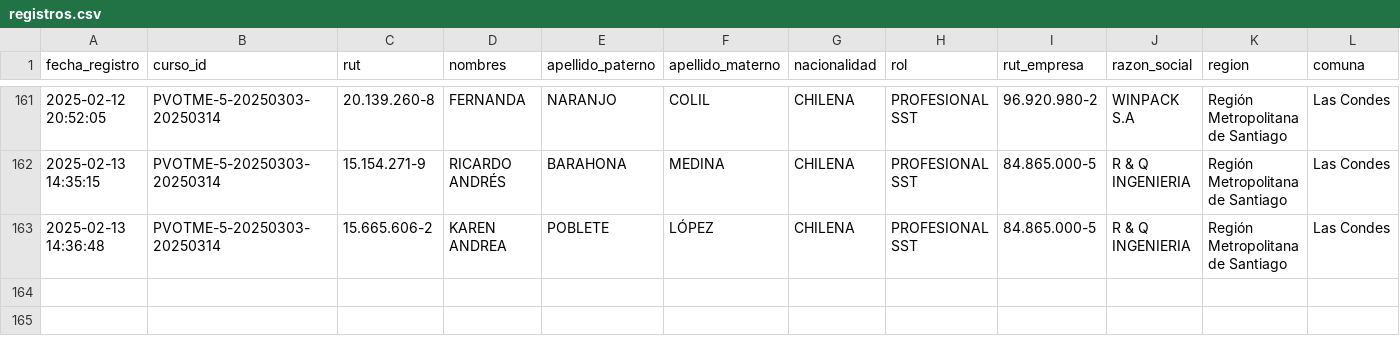
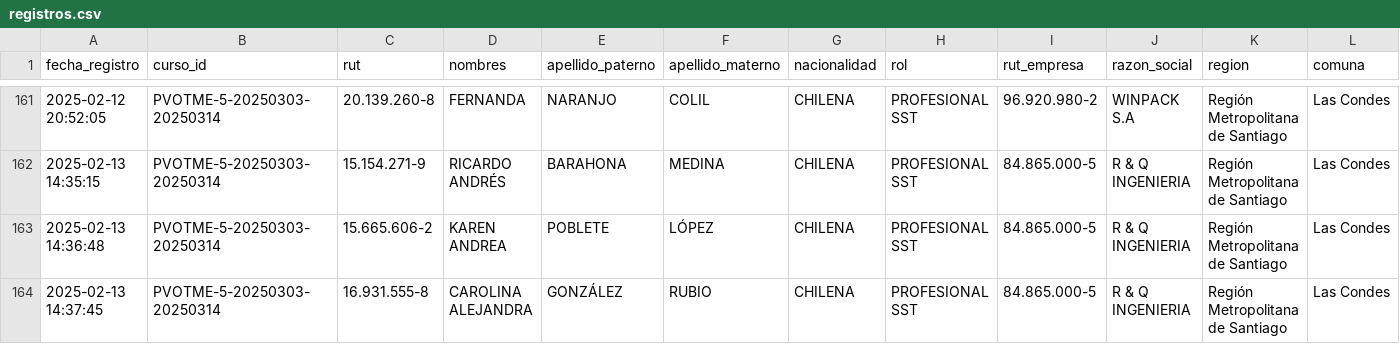
Before and after one commit to DVicenteC/InscripcionCursoTMERT, a CSV file: data/registros.csv, drawn as a sheet; only a part is shown, gaps mark what is left out; rows hold the shown columns only; the diff names each change by its address in the sheet, - before the commit and + after, or states it on an @@ line.

Commit message:
Nuevo registro 2025-02-13 14:37:45.822359

```diff
--- a/data/registros.csv
+++ b/data/registros.csv
+row 164: 2025-02-13 14:37:45 | PVOTME-5-20250303-20250314 | 16.931.555-8 | CAROLINA ALEJANDRA | GONZÁLEZ | RUBIO | CHILENA | PROFESIONAL SST | 84.865.000-5 | R & Q INGENIERIA | Región Metropolitana de Santiago | Las Condes
```
